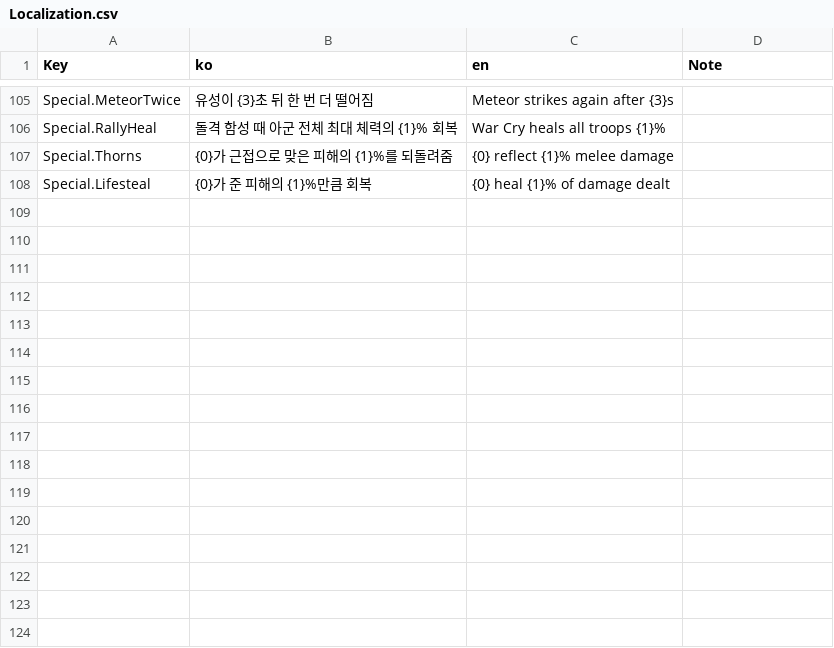
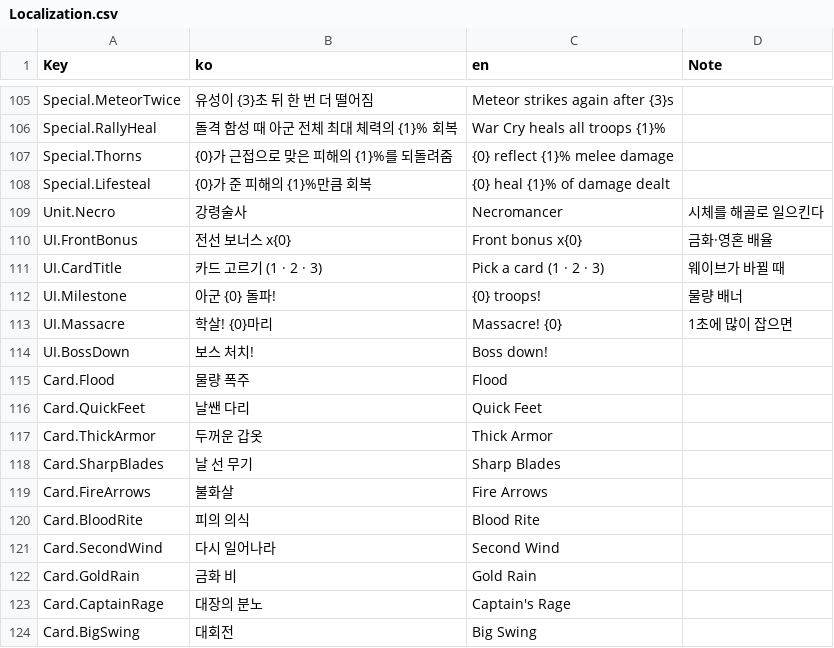
Before and after one commit to YooJaeJun/YJJWave, a CSV file: Content/YJJWave/Data/Localization.csv, drawn as a sheet; only a part is shown, gaps mark what is left out.

```diff
--- a/Content/YJJWave/Data/Localization.csv
+++ b/Content/YJJWave/Data/Localization.csv
@@ -108 +108,17 @@ Special.Thorns,{0}가 근접으로 맞은 피해의 {1}%를 되돌려줌,{0} ref
 Special.Lifesteal,{0}가 준 피해의 {1}%만큼 회복,{0} heal {1}% of damage dealt,
+Unit.Necro,강령술사,Necromancer,시체를 해골로 일으킨다
+UI.FrontBonus,전선 보너스 x{0},Front bonus x{0},금화·영혼 배율
+UI.CardTitle,카드 고르기 (1 · 2 · 3),Pick a card (1 · 2 · 3),웨이브가 바뀔 때
+UI.Milestone,아군 {0} 돌파!,{0} troops!,물량 배너
+UI.Massacre,학살! {0}마리,Massacre! {0},1초에 많이 잡으면
+UI.BossDown,보스 처치!,Boss down!,
+Card.Flood,물량 폭주,Flood,
+Card.QuickFeet,날쌘 다리,Quick Feet,
+Card.ThickArmor,두꺼운 갑옷,Thick Armor,
+Card.SharpBlades,날 선 무기,Sharp Blades,
+Card.FireArrows,불화살,Fire Arrows,
+Card.BloodRite,피의 의식,Blood Rite,
+Card.SecondWind,다시 일어나라,Second Wind,
+Card.GoldRain,금화 비,Gold Rain,
+Card.CaptainRage,대장의 분노,Captain's Rage,
+Card.BigSwing,대회전,Big Swing,
```
Also changed, not shown: Content/YJJWave/Data/Tuning.csv, Content/YJJWave/Data/Units.csv, 22 other files.
